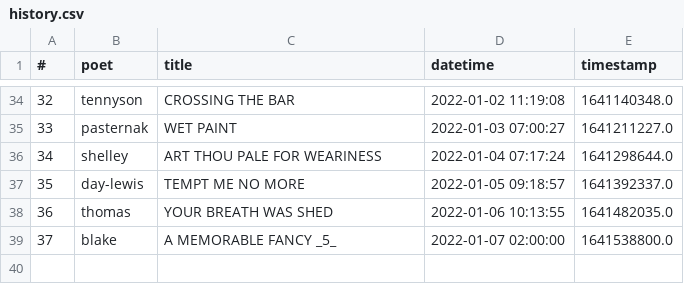
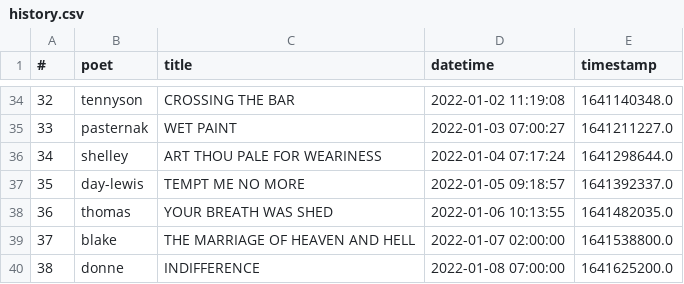
Before and after one commit to thomaswmorris/poemsfromtom, a CSV file: history.csv, drawn as a sheet; only a part is shown, gaps mark what is left out.

```diff
--- a/history.csv
+++ b/history.csv
@@ -38,2 +38,3 @@
 36,thomas,YOUR BREATH WAS SHED,2022-01-06 10:13:55,1641482035.0
-37,blake,A MEMORABLE FANCY _5_,2022-01-07 02:00:00,1641538800.0
+37,blake,THE MARRIAGE OF HEAVEN AND HELL,2022-01-07 02:00:00,1641538800.0
+38,donne,INDIFFERENCE,2022-01-08 07:00:00,1641625200.0
```
Also changed, not shown: 57 other files.
